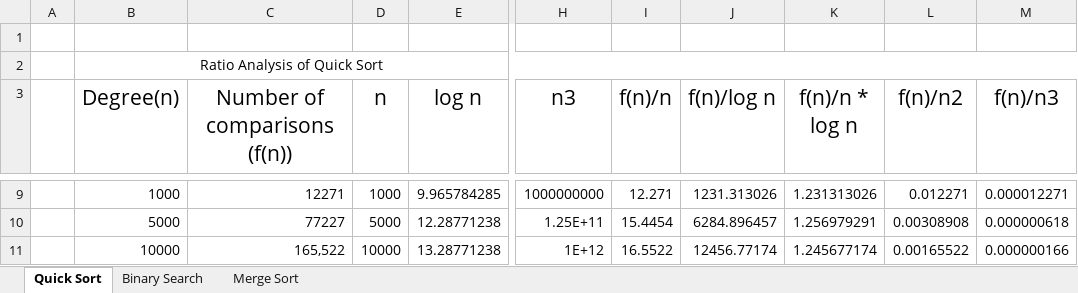
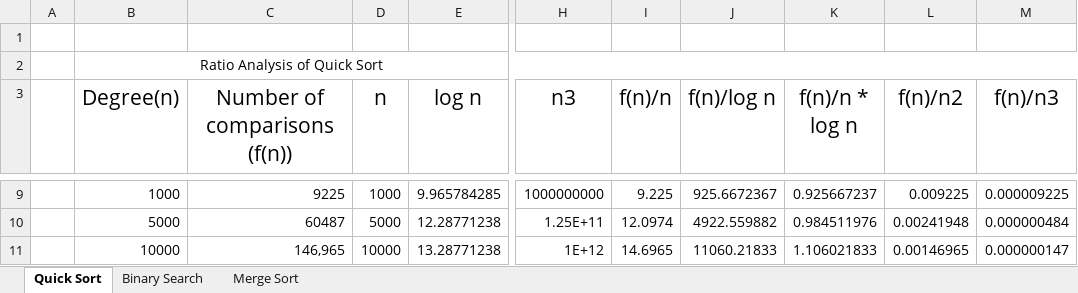
Before and after one commit to praneshkumar-12/DSALab, an Excel workbook: Ex6/Ex6-RatioAnalysis.xlsx, sheet Quick Sort, drawn as a sheet; only a part is shown, gaps mark what is left out; values as stored, in another font and other column widths than the file's, no borders; the diff covers the shown part only; the diff names each change by its address in the sheet, - before the commit and + after, or states it on an @@ line.

Commit message:
changed functionality of quicksort and added updated ratio analysis for quicksort

```diff
--- a/Ex6/Ex6-RatioAnalysis.xlsx (sheet Quick Sort)
+++ b/Ex6/Ex6-RatioAnalysis.xlsx (sheet Quick Sort)
-C9 (Number of comparisons (f(n))): 12271
+C9 (Number of comparisons (f(n))): 9225
-I9 (f(n)/n): 12.271
+I9 (f(n)/n): 9.225
-J9 (f(n)/log n): 1231.313026
+J9 (f(n)/log n): 925.6672367
-K9 (f(n)/n * log n): 1.231313026
+K9 (f(n)/n * log n): 0.925667237
-L9 (f(n)/n2): 0.012271
+L9 (f(n)/n2): 0.009225
-M9 (f(n)/n3): 0.000012271
+M9 (f(n)/n3): 0.000009225
-C10 (Number of comparisons (f(n))): 77227
+C10 (Number of comparisons (f(n))): 60487
-I10 (f(n)/n): 15.4454
+I10 (f(n)/n): 12.0974
-J10 (f(n)/log n): 6284.896457
+J10 (f(n)/log n): 4922.559882
-K10 (f(n)/n * log n): 1.256979291
+K10 (f(n)/n * log n): 0.984511976
-L10 (f(n)/n2): 0.00308908
+L10 (f(n)/n2): 0.00241948
-M10 (f(n)/n3): 0.000000618
+M10 (f(n)/n3): 0.000000484
-C11 (Number of comparisons (f(n))): 165,522
+C11 (Number of comparisons (f(n))): 146,965
-I11 (f(n)/n): 16.5522
+I11 (f(n)/n): 14.6965
-J11 (f(n)/log n): 12456.77174
+J11 (f(n)/log n): 11060.21833
-K11 (f(n)/n * log n): 1.245677174
+K11 (f(n)/n * log n): 1.106021833
-L11 (f(n)/n2): 0.00165522
+L11 (f(n)/n2): 0.00146965
-M11 (f(n)/n3): 0.000000166
+M11 (f(n)/n3): 0.000000147
```
Also changed, not shown: 28 edited cells elsewhere in this sheet, 1 other file.
